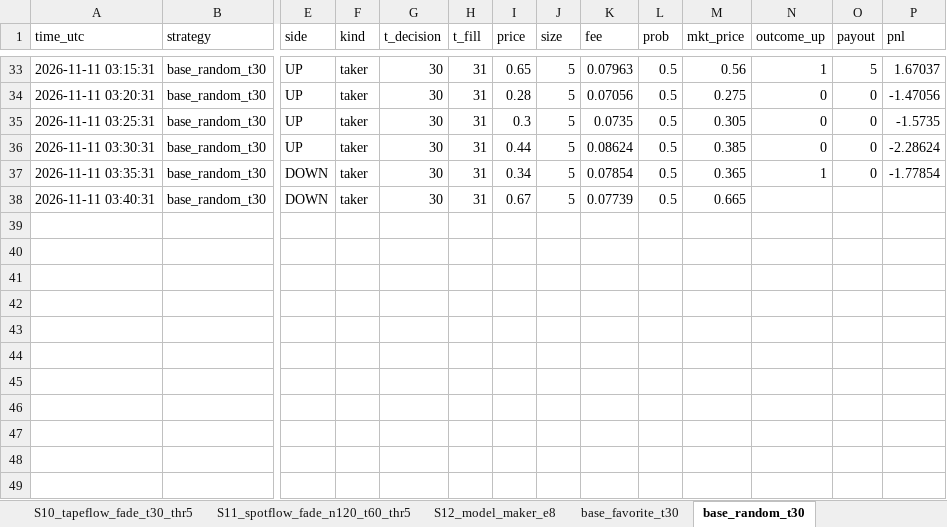
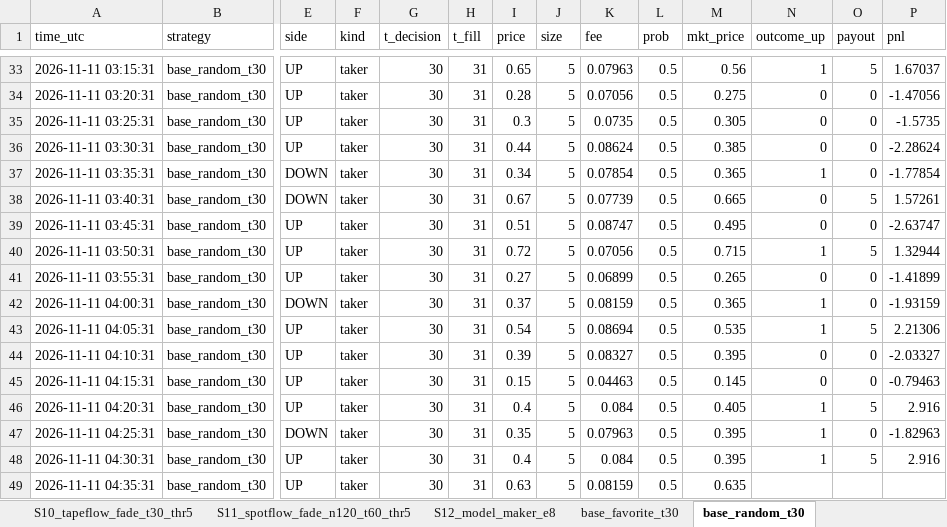
Before and after one commit to Dante-Macias/Polymarket_strat_tournament, an Excel workbook: results/live/paper_league.xlsx, sheet base_random_t30, drawn as a sheet; only a part is shown, gaps mark what is left out; values as stored, in another font and other column widths than the file's, no borders; rows hold the shown columns only; the diff names each change by its address in the sheet, - before the commit and + after, or states it on an @@ line.

```diff
--- a/results/live/paper_league.xlsx (sheet base_random_t30)
+++ b/results/live/paper_league.xlsx (sheet base_random_t30)
-N38 (outcome_up): (empty)
+N38 (outcome_up): 0
-O38 (payout): (empty)
+O38 (payout): 5
-P38 (pnl): (empty)
+P38 (pnl): 1.57261
+row 39: 2026-11-11 03:45:31 | base_random_t30 | UP | taker | 30 | 31 | 0.51 | 5 | 0.08747 | 0.5 | 0.495 | 0 | 0 | -2.63747
+row 40: 2026-11-11 03:50:31 | base_random_t30 | UP | taker | 30 | 31 | 0.72 | 5 | 0.07056 | 0.5 | 0.715 | 1 | 5 | 1.32944
+row 41: 2026-11-11 03:55:31 | base_random_t30 | UP | taker | 30 | 31 | 0.27 | 5 | 0.06899 | 0.5 | 0.265 | 0 | 0 | -1.41899
+row 42: 2026-11-11 04:00:31 | base_random_t30 | DOWN | taker | 30 | 31 | 0.37 | 5 | 0.08159 | 0.5 | 0.365 | 1 | 0 | -1.93159
+row 43: 2026-11-11 04:05:31 | base_random_t30 | UP | taker | 30 | 31 | 0.54 | 5 | 0.08694 | 0.5 | 0.535 | 1 | 5 | 2.21306
+row 44: 2026-11-11 04:10:31 | base_random_t30 | UP | taker | 30 | 31 | 0.39 | 5 | 0.08327 | 0.5 | 0.395 | 0 | 0 | -2.03327
+row 45: 2026-11-11 04:15:31 | base_random_t30 | UP | taker | 30 | 31 | 0.15 | 5 | 0.04463 | 0.5 | 0.145 | 0 | 0 | -0.79463
+row 46: 2026-11-11 04:20:31 | base_random_t30 | UP | taker | 30 | 31 | 0.4 | 5 | 0.084 | 0.5 | 0.405 | 1 | 5 | 2.916
+row 47: 2026-11-11 04:25:31 | base_random_t30 | DOWN | taker | 30 | 31 | 0.35 | 5 | 0.07963 | 0.5 | 0.395 | 1 | 0 | -1.82963
+row 48: 2026-11-11 04:30:31 | base_random_t30 | UP | taker | 30 | 31 | 0.4 | 5 | 0.084 | 0.5 | 0.395 | 1 | 5 | 2.916
+row 49: 2026-11-11 04:35:31 | base_random_t30 | UP | taker | 30 | 31 | 0.63 | 5 | 0.08159 | 0.5 | 0.635
```
Also changed, not shown: sheet Leaderboard, sheet S12_model_maker_e8, sheet base_favorite_t30, sheet S01_early60_taker_fade, sheet S02_trend_prev, sheet S01_early60_limit, 8 more sheets, other sheet tabs, results/live_slow/paper_league.xlsx, 18 other files.
